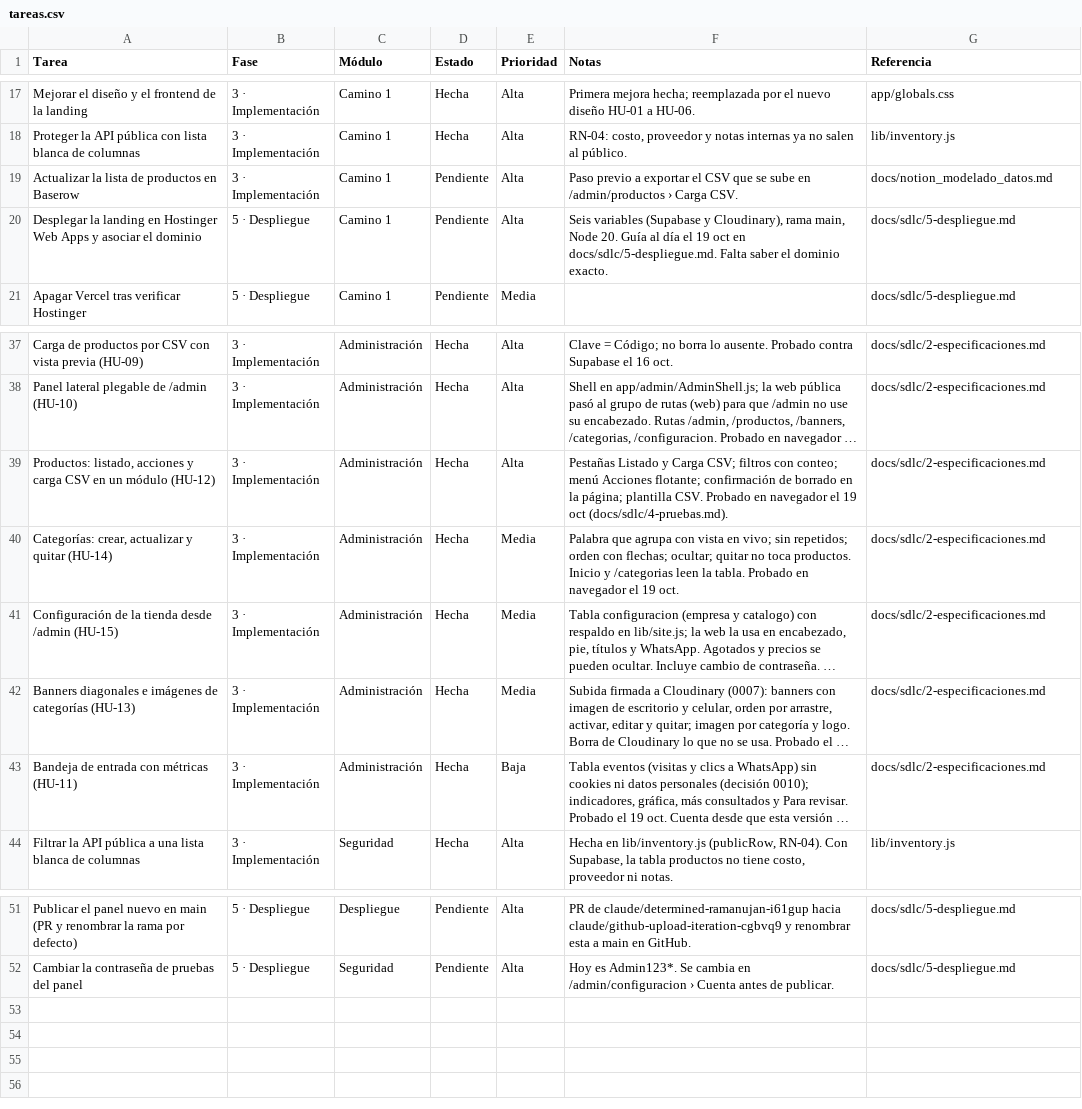
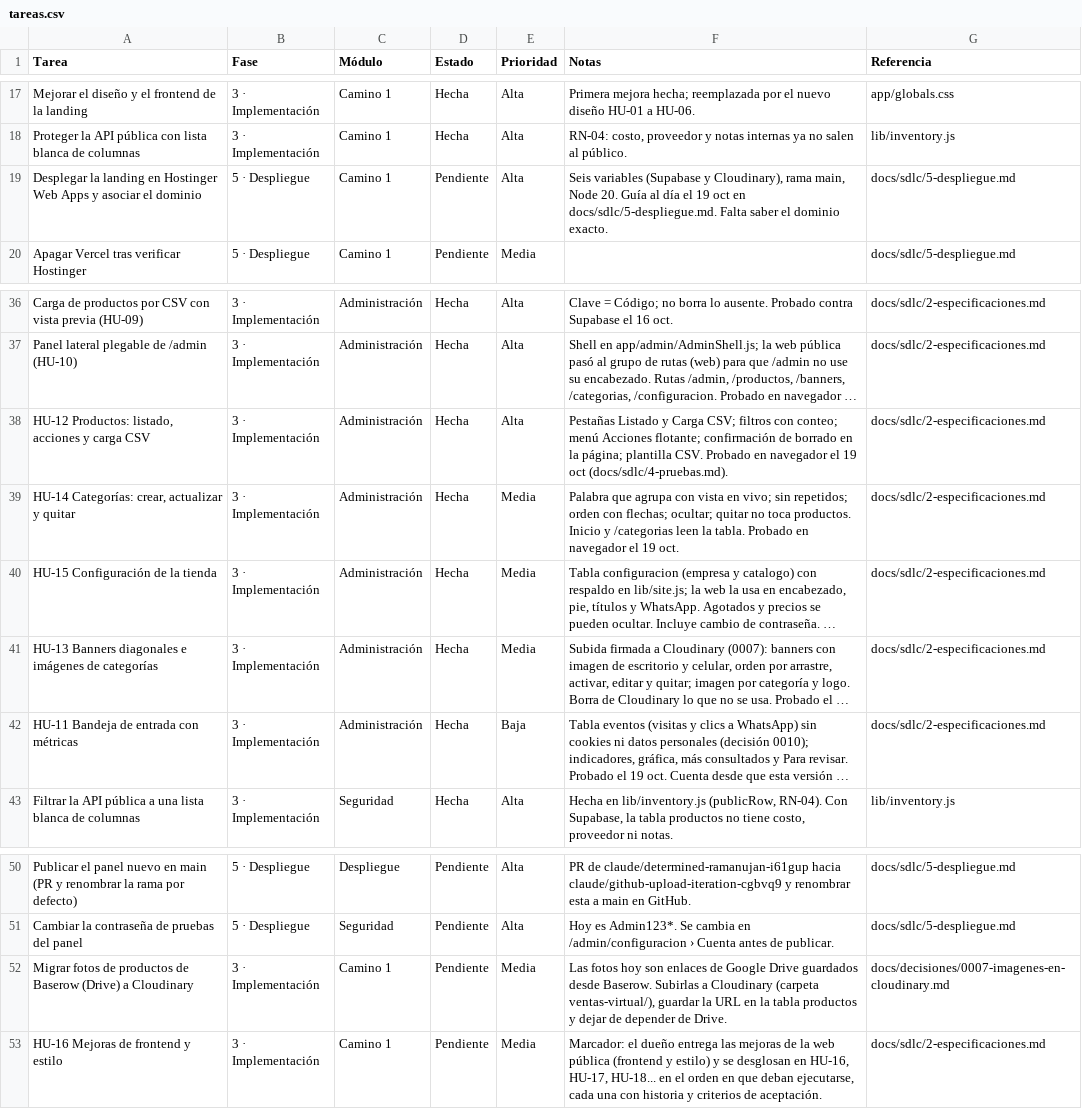
Before and after one commit to Appsheet-jm456/ventas-virtuales-web, a CSV file: docs/notion/tareas.csv, drawn as a sheet; only a part is shown, gaps mark what is left out; long unchanged cells end in …; removed rows and columns are numbered as before the commit, all else as after; the diff names each change by its address in the sheet, - before the commit and + after, or states it on an @@ line.

```diff
--- a/docs/notion/tareas.csv
+++ b/docs/notion/tareas.csv
-row 19: Actualizar la lista de productos en Baserow | 3 · Implementación | Camino 1 | Pendiente | Alta | Paso previo a exportar el CSV que se sube en /admin/productos › Carga CSV. | docs/notion_modelado_datos.md
-A38 (Tarea): Productos: listado, acciones y carga CSV en un módulo (HU-12)
+A38 (Tarea): HU-12 Productos: listado, acciones y carga CSV
-A39 (Tarea): Categorías: crear, actualizar y quitar (HU-14)
+A39 (Tarea): HU-14 Categorías: crear, actualizar y quitar
-A40 (Tarea): Configuración de la tienda desde /admin (HU-15)
+A40 (Tarea): HU-15 Configuración de la tienda
-A41 (Tarea): Banners diagonales e imágenes de categorías (HU-13)
+A41 (Tarea): HU-13 Banners diagonales e imágenes de categorías
-A42 (Tarea): Bandeja de entrada con métricas (HU-11)
+A42 (Tarea): HU-11 Bandeja de entrada con métricas
+row 52: Migrar fotos de productos de Baserow (Drive) a Cloudinary | 3 · Implementación | Camino 1 | Pendiente | Media | Las fotos hoy son enlaces de Google Drive guardados desde Baserow. Subirlas a Cloudinary (carpeta ventas-virtual/), guardar la URL en la tabla productos y dejar de depender de Drive. | docs/decisiones/0007-imagenes-en-cloudinary.md
+row 53: HU-16 Mejoras de frontend y estilo | 3 · Implementación | Camino 1 | Pendiente | Media | Marcador: el dueño entrega las mejoras de la web pública (frontend y estilo) y se desglosan en HU-16, HU-17, HU-18... en el orden en que deban ejecutarse, cada una con historia y criterios de aceptación. | docs/sdlc/2-especificaciones.md
```
Also changed, not shown: 2 other files.
